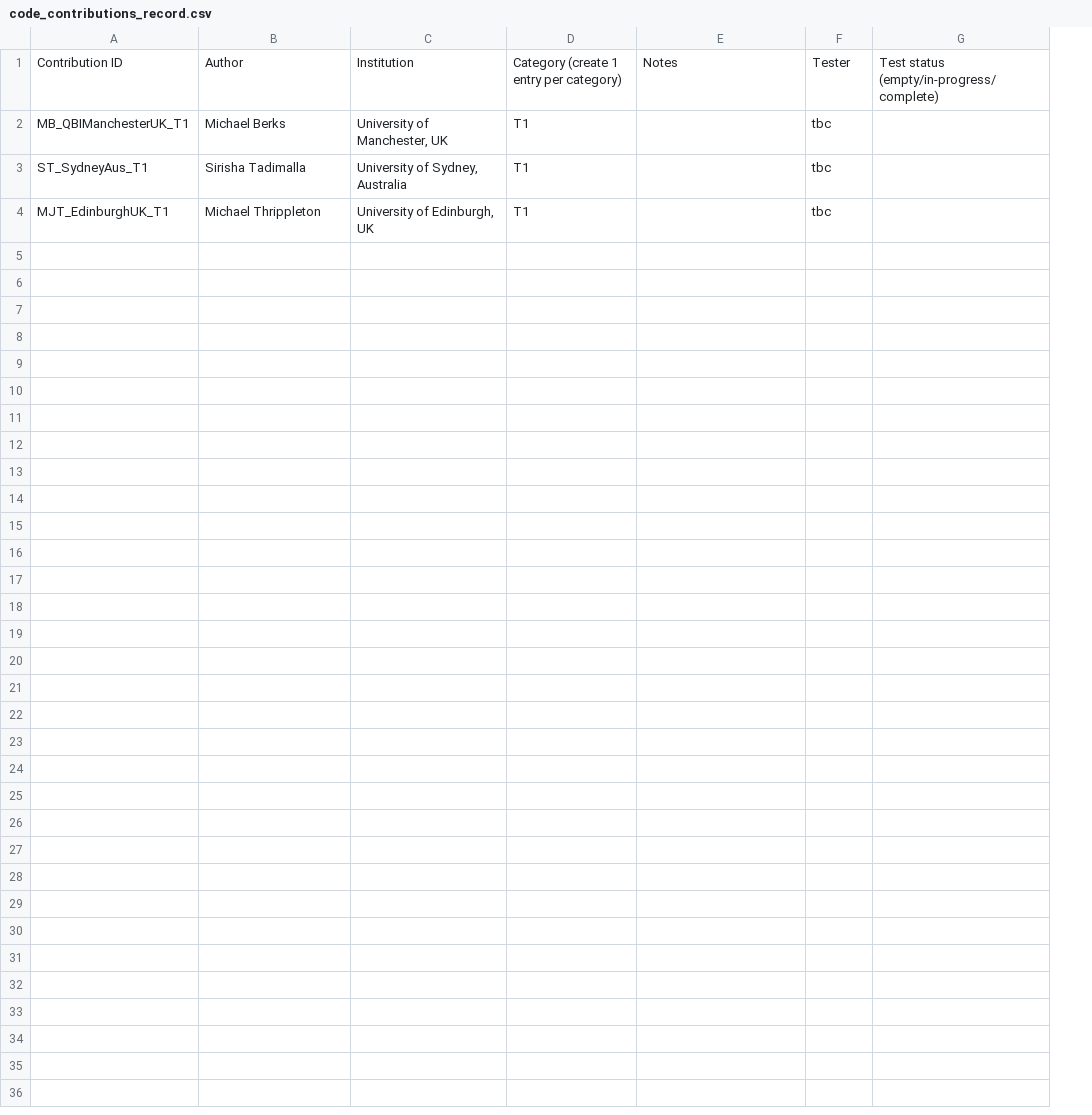
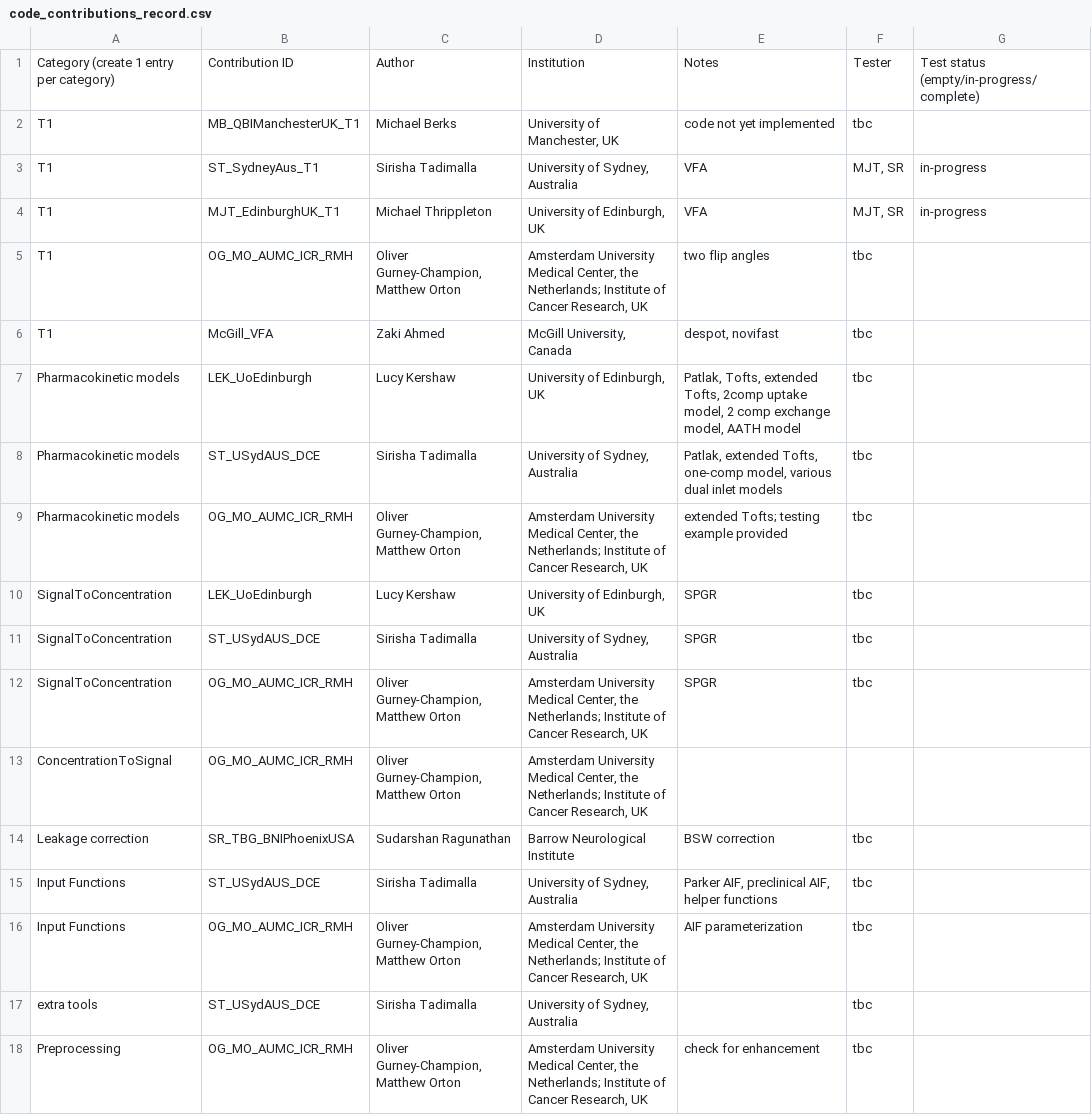
Before and after one commit to OSIPI/DCE-DSC-MRI_CodeCollection, a CSV file: doc/code_contributions_record.csv, drawn as a sheet; removed rows and columns are numbered as before the commit, all else as after; the diff names each change by its address in the sheet, - before the commit and + after, or states it on an @@ line.

Commit message:
Update code_contributions_record.csv
updated database of code contributions

```diff
--- a/doc/code_contributions_record.csv
+++ b/doc/code_contributions_record.csv
+column A, rows 1-4: Category (create 1 entry per category) | T1 | T1 | T1
-column D, rows 1-4: Category (create 1 entry per category) | T1 | T1 | T1
-E2: (empty)
+E2: code not yet implemented
-E3:E4: (empty)
+E3:E4: VFA
-F3:F4: tbc
+F3:F4: MJT, SR
-G3:G4: (empty)
+G3:G4: in-progress
+row 5: T1 | OG_MO_AUMC_ICR_RMH | Oliver Gurney-Champion, Matthew Orton | Amsterdam University Medical Center, the Netherlands; Institute of Cancer Research, UK | two flip angles | tbc
+row 6: T1 | McGill_VFA | Zaki Ahmed | McGill University, Canada | despot, novifast | tbc
+row 7: Pharmacokinetic models | LEK_UoEdinburgh | Lucy Kershaw | University of Edinburgh, UK | Patlak, Tofts, extended Tofts, 2comp uptake model, 2 comp exchange model, AATH model | tbc
+row 8: Pharmacokinetic models | ST_USydAUS_DCE | Sirisha Tadimalla | University of Sydney, Australia | Patlak, extended Tofts, one-comp model, various dual inlet models | tbc
+row 9: Pharmacokinetic models | OG_MO_AUMC_ICR_RMH | Oliver Gurney-Champion, Matthew Orton | Amsterdam University Medical Center, the Netherlands; Institute of Cancer Research, UK | extended Tofts; testing example provided | tbc
+row 10: SignalToConcentration | LEK_UoEdinburgh | Lucy Kershaw | University of Edinburgh, UK | SPGR | tbc
+row 11: SignalToConcentration | ST_USydAUS_DCE | Sirisha Tadimalla | University of Sydney, Australia | SPGR | tbc
+row 12: SignalToConcentration | OG_MO_AUMC_ICR_RMH | Oliver Gurney-Champion, Matthew Orton | Amsterdam University Medical Center, the Netherlands; Institute of Cancer Research, UK | SPGR | tbc
+row 13: ConcentrationToSignal | OG_MO_AUMC_ICR_RMH | Oliver Gurney-Champion, Matthew Orton | Amsterdam University Medical Center, the Netherlands; Institute of Cancer Research, UK
+row 14: Leakage correction | SR_TBG_BNIPhoenixUSA | Sudarshan Ragunathan | Barrow Neurological Institute | BSW correction | tbc
+row 15: Input Functions | ST_USydAUS_DCE | Sirisha Tadimalla | University of Sydney, Australia | Parker AIF, preclinical AIF, helper functions | tbc
+row 16: Input Functions | OG_MO_AUMC_ICR_RMH | Oliver Gurney-Champion, Matthew Orton | Amsterdam University Medical Center, the Netherlands; Institute of Cancer Research, UK | AIF parameterization | tbc
+row 17: extra tools | ST_USydAUS_DCE | Sirisha Tadimalla | University of Sydney, Australia |  | tbc
+row 18: Preprocessing | OG_MO_AUMC_ICR_RMH | Oliver Gurney-Champion, Matthew Orton | Amsterdam University Medical Center, the Netherlands; Institute of Cancer Research, UK | check for enhancement | tbc
```
